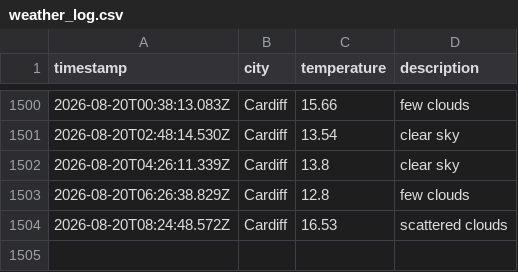
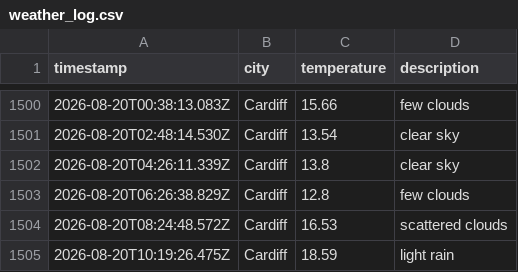
Before and after one commit to olilliterate/weatherAppJS, a CSV file: data/weather_log.csv, drawn as a sheet; only a part is shown, gaps mark what is left out; the diff names each change by its address in the sheet, - before the commit and + after, or states it on an @@ line.

```diff
--- a/data/weather_log.csv
+++ b/data/weather_log.csv
+row 1505: 2026-08-20T10:19:26.475Z | Cardiff | 18.59 | light rain
```
Also changed, not shown: 1 other file.
